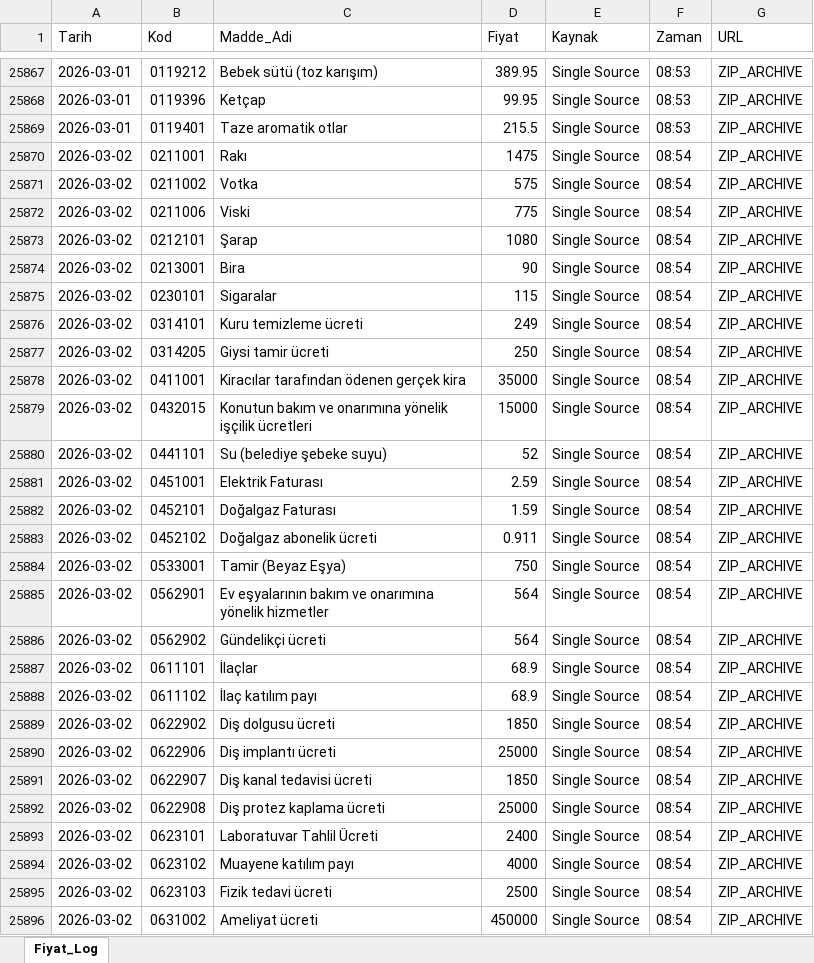
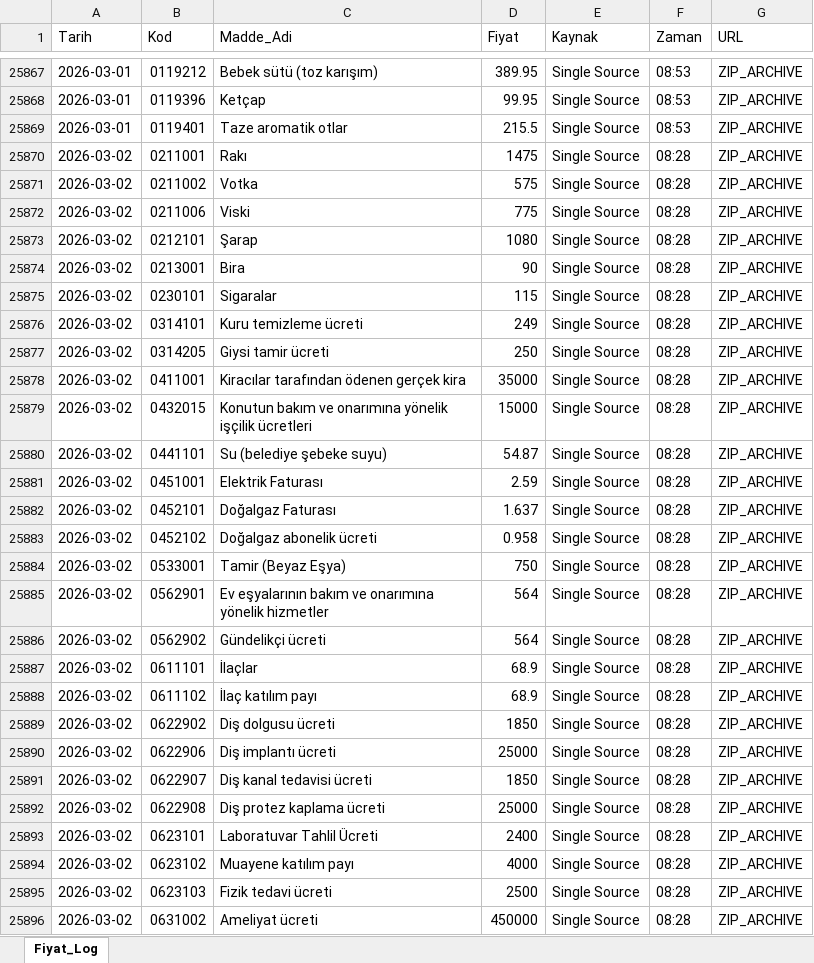
Before and after one commit to ilkaybb/Enflasyon_bb, an Excel workbook: Fiyat_Veritabani.xlsx, sheet Fiyat_Log, drawn as a sheet; only a part is shown, gaps mark what is left out; values as stored, in another font and other column widths than the file's, no cell formats; the diff covers the shown part only; the diff names each change by its address in the sheet, - before the commit and + after, or states it on an @@ line.

```diff
--- a/Fiyat_Veritabani.xlsx (sheet Fiyat_Log)
+++ b/Fiyat_Veritabani.xlsx (sheet Fiyat_Log)
-F25870:F25896 (Zaman): 08:54
+F25870:F25896 (Zaman): 08:28
-D25880 (Fiyat): 52
+D25880 (Fiyat): 54.87
-D25882 (Fiyat): 1.59
+D25882 (Fiyat): 1.637
-D25883 (Fiyat): 0.911
+D25883 (Fiyat): 0.958
```
Also changed, not shown: 407 edited cells elsewhere in this sheet, cell formats, 1 other file.
